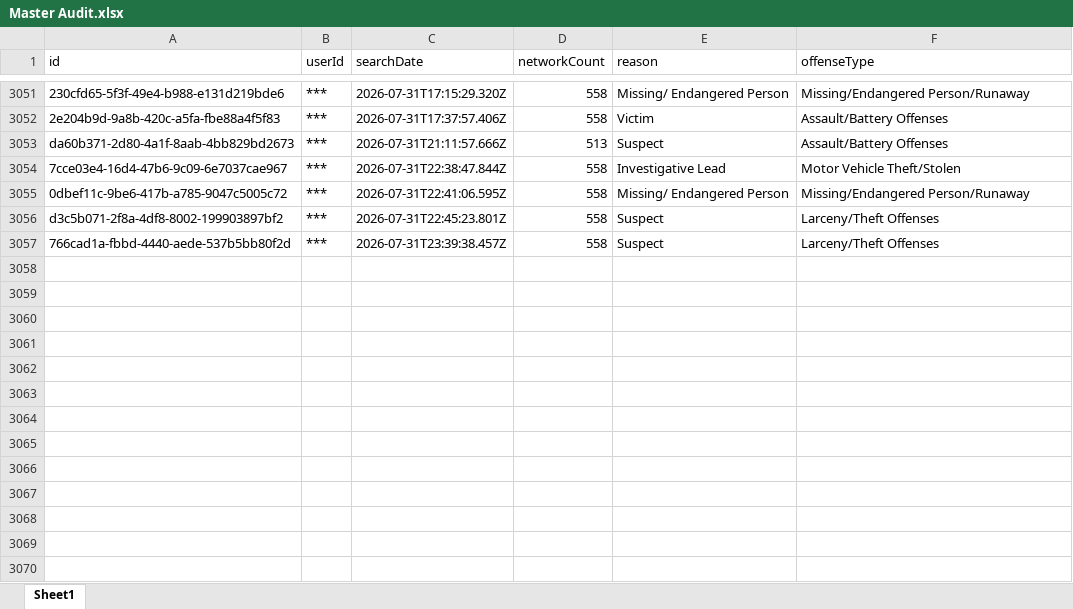
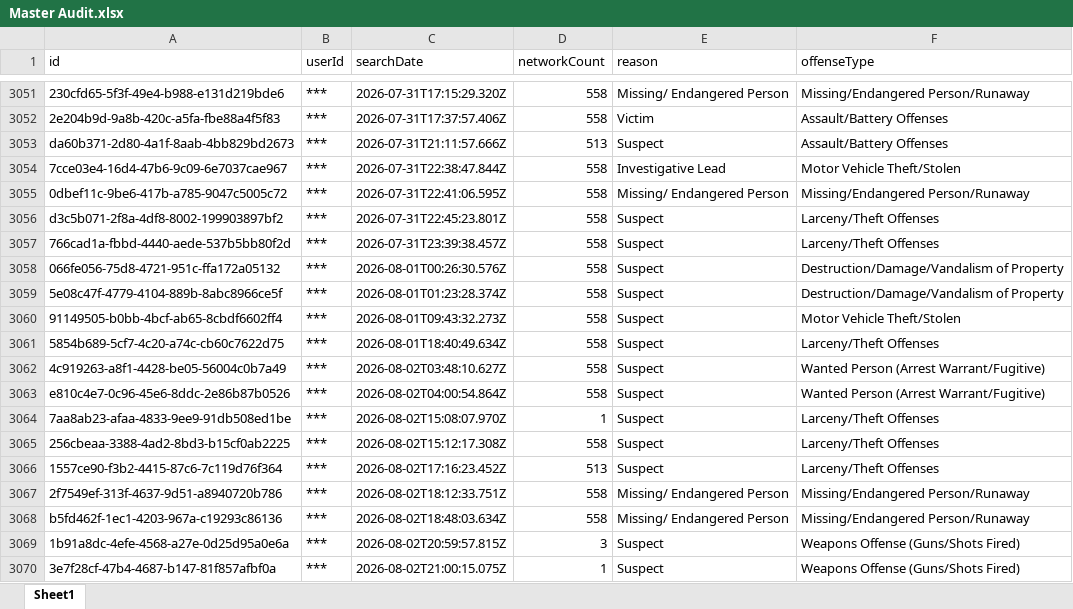
Before and after one commit to terminaldidy115/yuba-county-flock-oversight, an Excel workbook: Master Audit.xlsx, sheet Sheet1, drawn as a sheet; only a part is shown, gaps mark what is left out; values as stored, in another font and other column widths than the file's, no borders; the diff names each change by its address in the sheet, - before the commit and + after, or states it on an @@ line.

Commit message:
Auto-update 2026-08-04 06:03 — 13 new row(s)

```diff
--- a/Master Audit.xlsx (sheet Sheet1)
+++ b/Master Audit.xlsx (sheet Sheet1)
+row 3058: 066fe056-75d8-4721-951c-ffa172a05132 | *** | 2026-08-01T00:26:30.576Z | 558 | Suspect | Destruction/Damage/Vandalism of Property
+row 3059: 5e08c47f-4779-4104-889b-8abc8966ce5f | *** | 2026-08-01T01:23:28.374Z | 558 | Suspect | Destruction/Damage/Vandalism of Property
+row 3060: 91149505-b0bb-4bcf-ab65-8cbdf6602ff4 | *** | 2026-08-01T09:43:32.273Z | 558 | Suspect | Motor Vehicle Theft/Stolen
+row 3061: 5854b689-5cf7-4c20-a74c-cb60c7622d75 | *** | 2026-08-01T18:40:49.634Z | 558 | Suspect | Larceny/Theft Offenses
+row 3062: 4c919263-a8f1-4428-be05-56004c0b7a49 | *** | 2026-08-02T03:48:10.627Z | 558 | Suspect | Wanted Person (Arrest Warrant/Fugitive)
+row 3063: e810c4e7-0c96-45e6-8ddc-2e86b87b0526 | *** | 2026-08-02T04:00:54.864Z | 558 | Suspect | Wanted Person (Arrest Warrant/Fugitive)
+row 3064: 7aa8ab23-afaa-4833-9ee9-91db508ed1be | *** | 2026-08-02T15:08:07.970Z | 1 | Suspect | Larceny/Theft Offenses
+row 3065: 256cbeaa-3388-4ad2-8bd3-b15cf0ab2225 | *** | 2026-08-02T15:12:17.308Z | 558 | Suspect | Larceny/Theft Offenses
+row 3066: 1557ce90-f3b2-4415-87c6-7c119d76f364 | *** | 2026-08-02T17:16:23.452Z | 513 | Suspect | Larceny/Theft Offenses
+row 3067: 2f7549ef-313f-4637-9d51-a8940720b786 | *** | 2026-08-02T18:12:33.751Z | 558 | Missing/ Endangered Person | Missing/Endangered Person/Runaway
+row 3068: b5fd462f-1ec1-4203-967a-c19293c86136 | *** | 2026-08-02T18:48:03.634Z | 558 | Missing/ Endangered Person | Missing/Endangered Person/Runaway
+row 3069: 1b91a8dc-4efe-4568-a27e-0d25d95a0e6a | *** | 2026-08-02T20:59:57.815Z | 3 | Suspect | Weapons Offense (Guns/Shots Fired)
+row 3070: 3e7f28cf-47b4-4687-b147-81f857afbf0a | *** | 2026-08-02T21:00:15.075Z | 1 | Suspect | Weapons Offense (Guns/Shots Fired)
```
